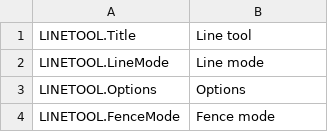
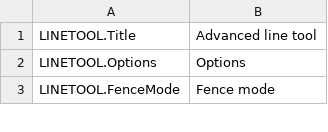
Before and after one commit to algernon-A/LineTool-CS2, a CSV file: l10n/en-US.csv, drawn as a sheet; only a part is shown.

Commit message:
Change name to advanced line tool.

```diff
--- a/l10n/en-US.csv
+++ b/l10n/en-US.csv
@@ -1,3 +1,2 @@
-"LINETOOL.Title","Line tool"
-"LINETOOL.LineMode","Line mode"
+"LINETOOL.Title","Advanced line tool"
 "LINETOOL.Options","Options"
```
